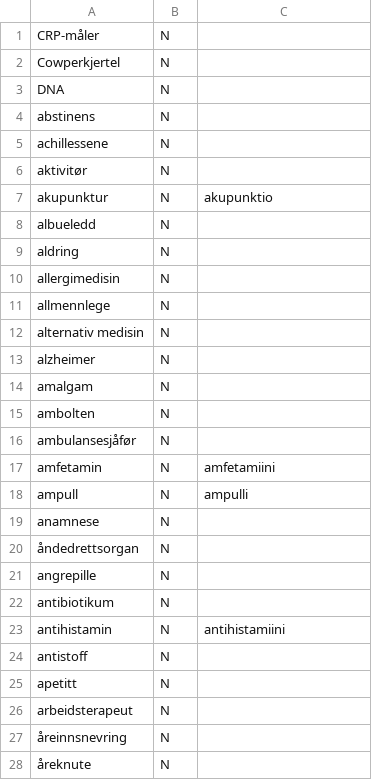
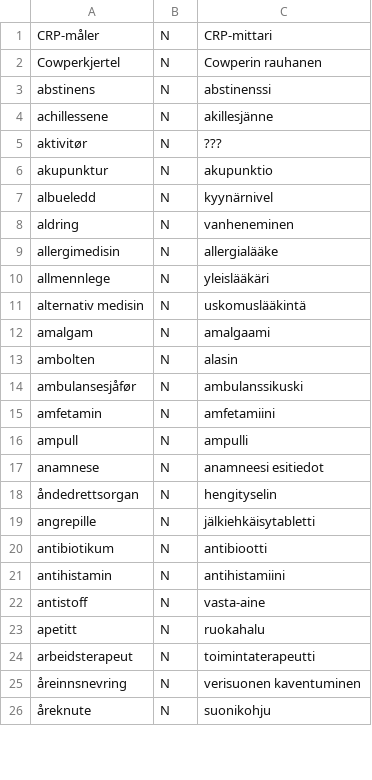
Before and after one commit to giellalt/term-sme-x-nursing, a CSV file: materiale/norsk/kommunal/norsk_missing_n.csv, drawn as a sheet; only a part is shown; the diff covers the shown part only.

Commit message:
Lagt til finske termer.

```diff
--- a/materiale/norsk/kommunal/norsk_missing_n.csv
+++ b/materiale/norsk/kommunal/norsk_missing_n.csv
@@ -1,28 +1,26 @@
-CRP-måler	N	
-Cowperkjertel	N	
-DNA	N	
-abstinens	N	
-achillessene	N	
-aktivitør	N	
+CRP-måler	N	CRP-mittari
+Cowperkjertel	N	Cowperin rauhanen
+abstinens	N	abstinenssi
+achillessene	N	akillesjänne
+aktivitør	N	???
 akupunktur	N	akupunktio
-albueledd	N	
-aldring	N	
-allergimedisin	N	
-allmennlege	N	
-alternativ medisin	N	
-alzheimer	N	
-amalgam	N	
-ambolten	N	
-ambulansesjåfør	N	
+albueledd	N	kyynärnivel
+aldring	N	vanheneminen
+allergimedisin	N	allergialääke
+allmennlege	N	yleislääkäri
+alternativ medisin	N	uskomuslääkintä
+amalgam	N	amalgaami
+ambolten	N	alasin
+ambulansesjåfør	N	ambulanssikuski
 amfetamin	N	amfetamiini
 ampull	N	ampulli
-anamnese	N	
-åndedrettsorgan	N	
-angrepille	N	
-antibiotikum	N	
+anamnese	N	anamneesi   esitiedot
+åndedrettsorgan	N	hengityselin
+angrepille	N	jälkiehkäisytabletti
+antibiotikum	N	antibiootti
 antihistamin	N	antihistamiini
-antistoff	N	
-apetitt	N	
-arbeidsterapeut	N	
-åreinnsnevring	N	
-åreknute	N	
+antistoff	N	vasta-aine
+apetitt	N	ruokahalu
+arbeidsterapeut	N	toimintaterapeutti
+åreinnsnevring	N	verisuonen kaventuminen
+åreknute	N	suonikohju
```
Also changed, not shown: 4 removed rows and 20 edited cells elsewhere in this file.
